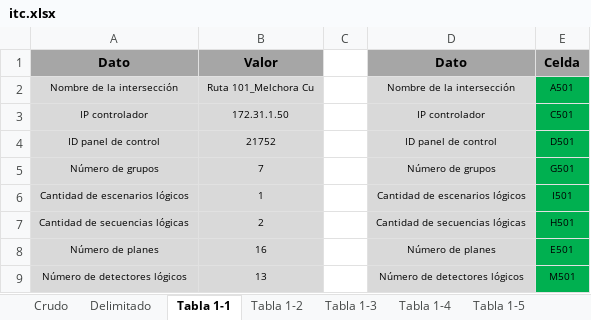
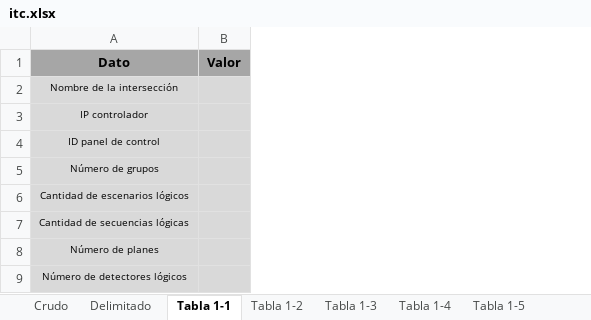
Before and after one commit to csi-FelipePino/ITC, an Excel workbook: data/itc.xlsx, sheet Tabla 1-1, drawn as a sheet; values as stored, in another font and other column widths than the file's, no borders; removed rows and columns are numbered as before the commit, all else as after; the diff names each change by its address in the sheet, - before the commit and + after, or states it on an @@ line.

```diff
--- a/data/itc.xlsx (sheet Tabla 1-1)
+++ b/data/itc.xlsx (sheet Tabla 1-1)
-column B (Valor), rows 2-9: Ruta 101_Melchora Cu | 172.31.1.50 | 21752 | 7 | 1 | 2 | 16 | 13
-column C, empty
-column D (Dato), rows 2-9: Nombre de la intersección | IP controlador | ID panel de control | Número de grupos | Cantidad de escenarios lógicos | Cantidad de secuencias lógicas | Número de planes | Número de detectores lógicos
-column E (Celda), rows 2-9: A501 | C501 | D501 | G501 | I501 | H501 | E501 | M501
+column B (Valor), empty
```
Also changed, not shown: sheet Tabla 1-8, sheet Tabla 1-3, sheet Tabla 1-4, sheet Tabla 1-6, sheet Tabla 1-7, sheet Tabla 1-2, 3 more sheets, other sheet tabs, charts or pictures, 5 other files.
